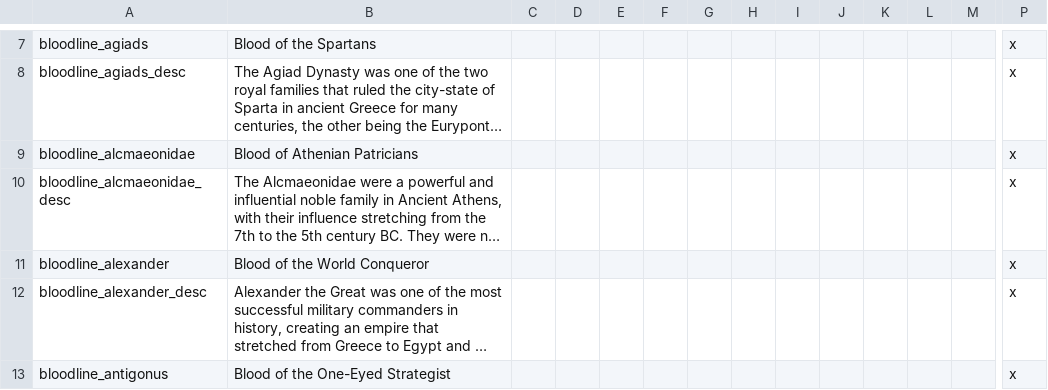
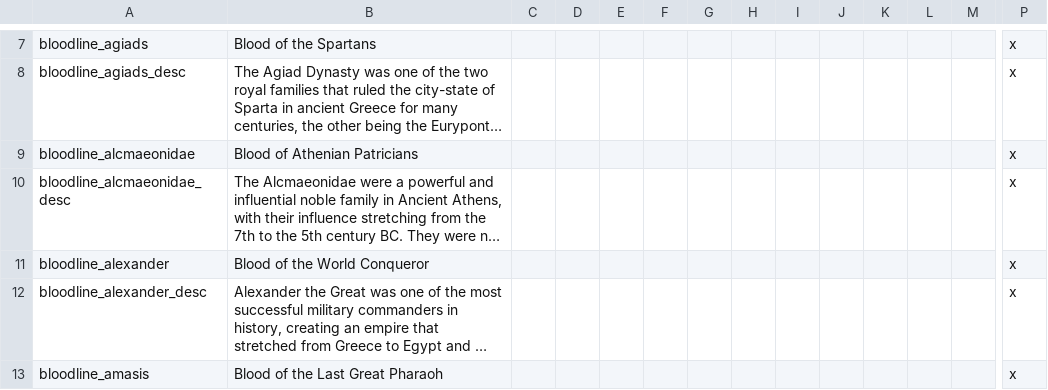
Before and after one commit to tannerflick4/Diadochi-Kings-Revival, a CSV file: Diadochi Kings/localisation/BLOODLINES.csv, drawn as a sheet; only a part is shown, gaps mark what is left out; the shorter side is filled out with more unchanged rows; long unchanged cells end in …; rows hold the shown columns only; the diff covers the shown part only; the diff names each change by its address in the sheet, - before the commit and + after, or states it on an @@ line.

Commit message:
Updated bloodlines +egypt bloodline

```diff
--- a/Diadochi Kings/localisation/BLOODLINES.csv
+++ b/Diadochi Kings/localisation/BLOODLINES.csv
+row 13: bloodline_amasis | Blood of the Last Great Pharaoh |  |  |  |  |  |  |  |  |  |  |  | x
```
Also changed, not shown: 1 added row and 3 edited cells elsewhere in this file, 2 other files.
